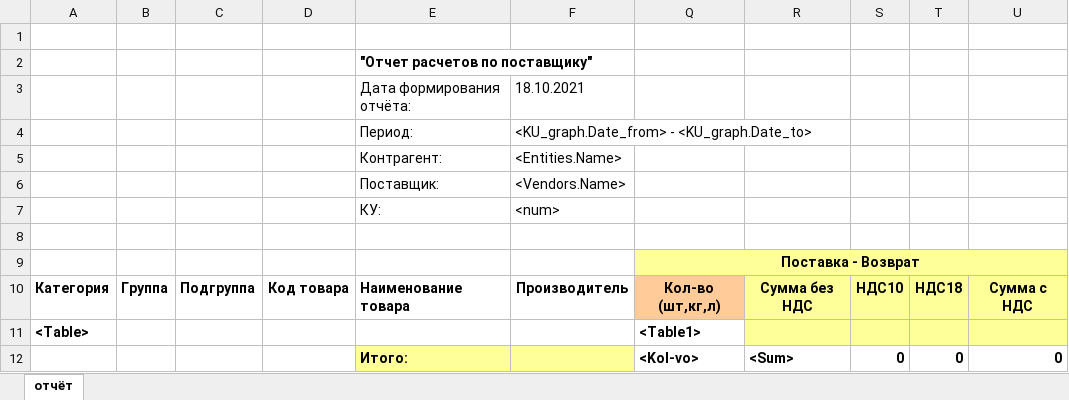
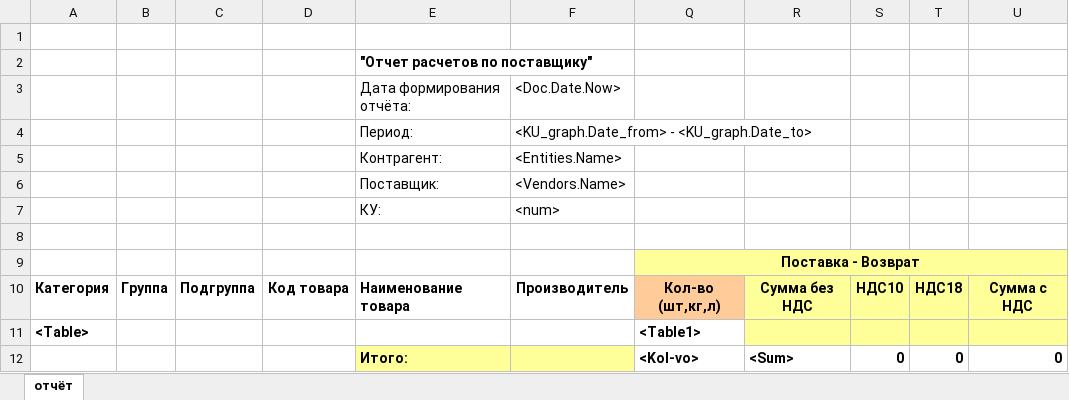
Before and after one commit to Gespee1/UKUP, an Excel workbook: Docs/Отчет_сверка1.xlsx, sheet отчёт, drawn as a sheet; values as stored, in another font and other column widths than the file's, no borders; the diff names each change by its address in the sheet, - before the commit and + after, or states it on an @@ line.

Commit message:
Отчёты

```diff
--- a/Docs/Отчет_сверка1.xlsx (sheet отчёт)
+++ b/Docs/Отчет_сверка1.xlsx (sheet отчёт)
-F3: 18.10.2021
+F3: <Doc.Date.Now>
```
Also changed, not shown: 2 other files.
